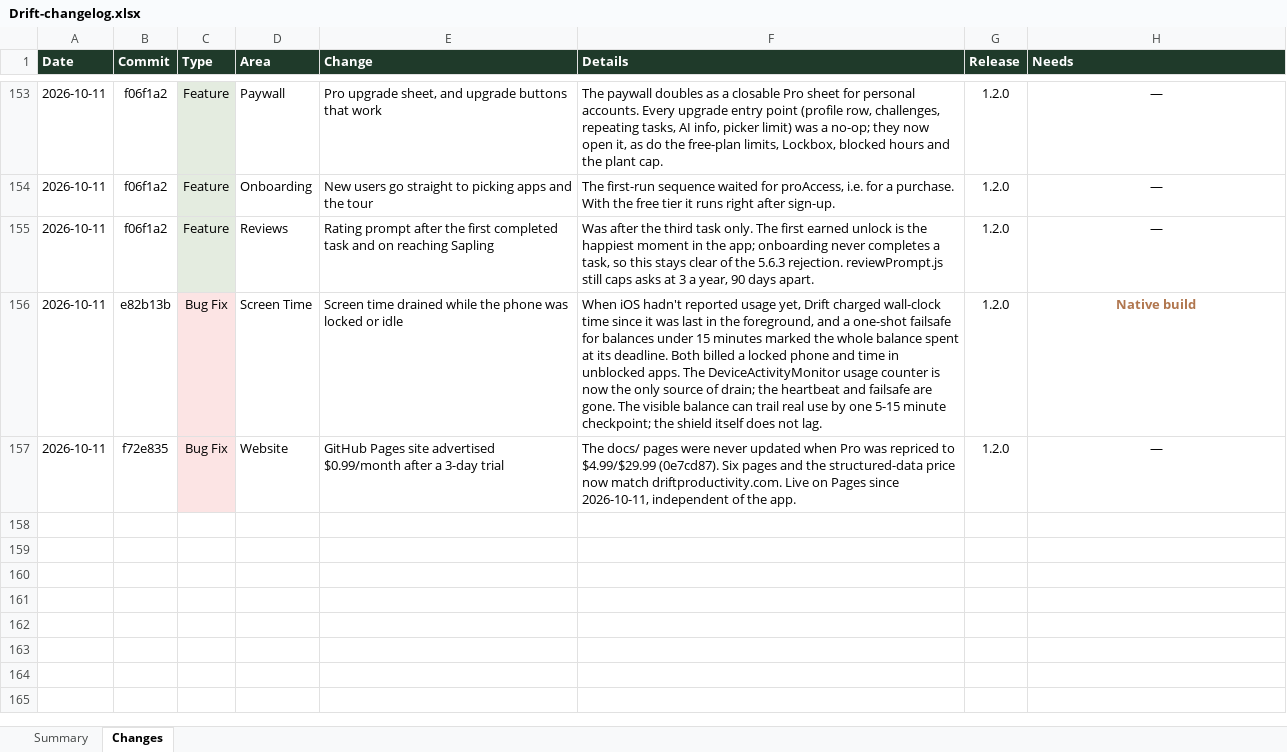
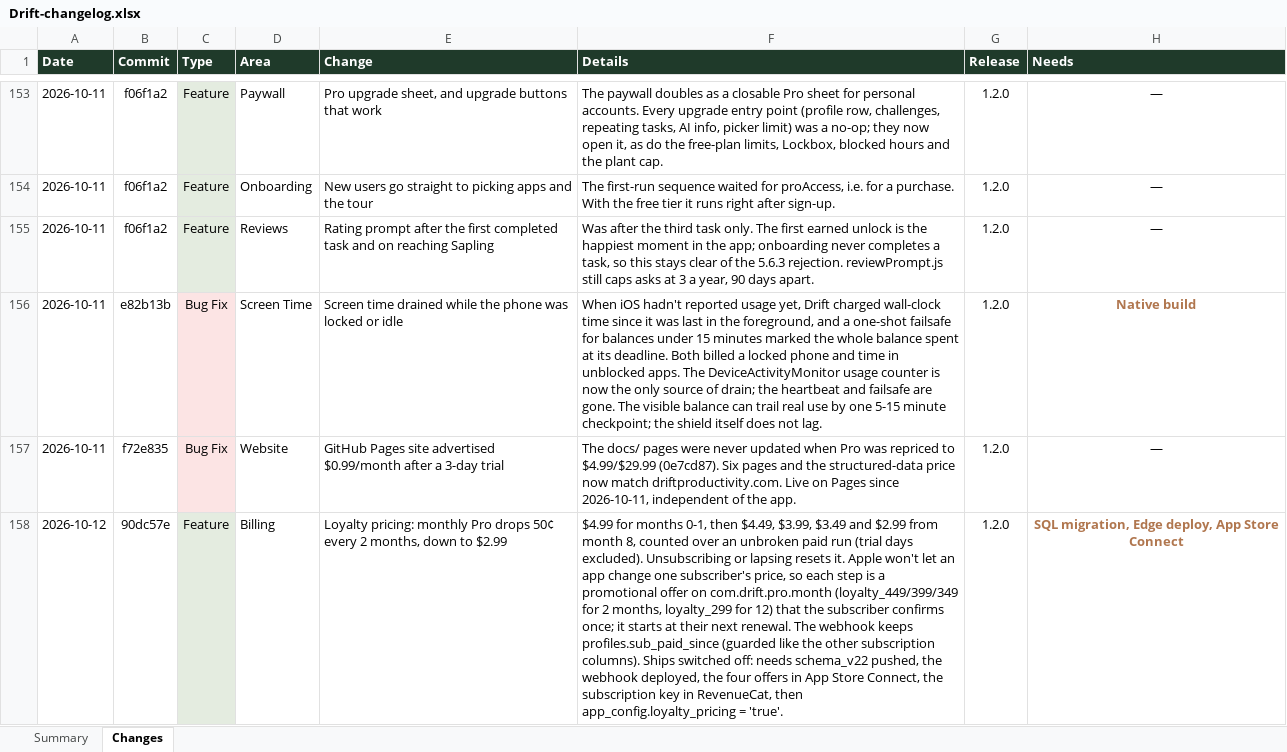
Before and after one commit to Dilan-B/Drift, an Excel workbook: Drift-changelog.xlsx, sheet Changes, drawn as a sheet; only a part is shown, gaps mark what is left out; values as stored, in another font and other column widths than the file's, no borders; the diff names each change by its address in the sheet, - before the commit and + after, or states it on an @@ line.

```diff
--- a/Drift-changelog.xlsx (sheet Changes)
+++ b/Drift-changelog.xlsx (sheet Changes)
+row 158: 2026-10-12 | 90dc57e | Feature | Billing | Loyalty pricing: monthly Pro drops 50¢ every 2 months, down to $2.99 | $4.99 for months 0-1, then $4.49, $3.99, $3.49 and $2.99 from month 8, counted over an unbroken paid run (trial days excluded). Unsubscribing or lapsing resets it. Apple won't let an app change one subscriber's price, so each step is a promotional offer on com.drift.pro.month (loyalty_449/399/349 for 2 months, loyalty_299 for 12) that the subscriber confirms once; it starts at their next renewal. The webhook keeps profiles.sub_paid_since (guarded like the other subscription columns). Ships switched off: needs schema_v22 pushed, the webhook deployed, the four offers in App Store Connect, the subscription key in RevenueCat, then app_config.loyalty_pricing = 'true'. | 1.2.0 | SQL migration, Edge deploy, App Store Connect
```
Also changed, not shown: sheet Summary, 1 other file.
